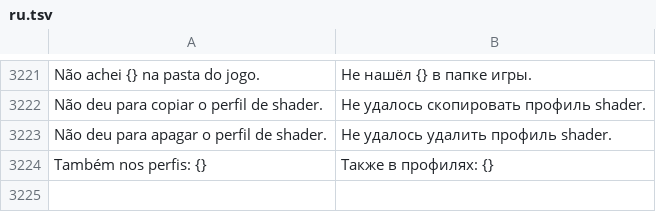
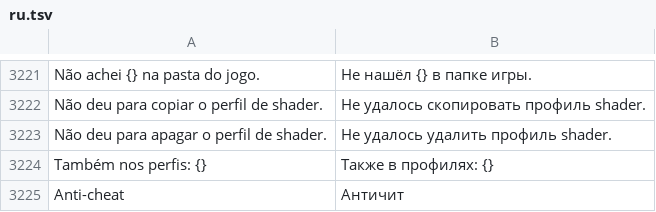
Before and after one commit to maliquem/Prisma, a TSV file: res/ru.tsv, drawn as a sheet; only a part is shown, gaps mark what is left out; the diff names each change by its address in the sheet, - before the commit and + after, or states it on an @@ line.

Commit message:
Jogos: etiquetas de API e anti-cheat na lista, sem vigia de travamento, modos de HDR da aba HDR, volume com % e busca em Copiar ajustes

```diff
--- a/res/ru.tsv
+++ b/res/ru.tsv
+row 3225: Anti-cheat | Античит
```
Also changed, not shown: res/en.tsv, res/es.tsv, 9 other files.
